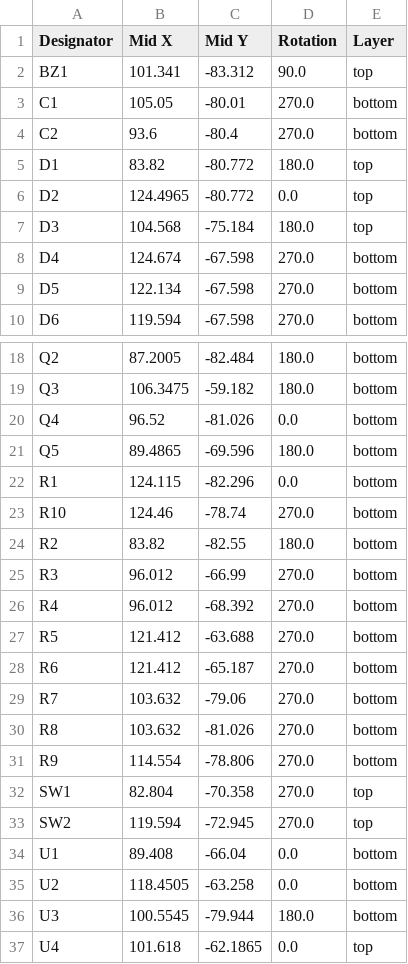
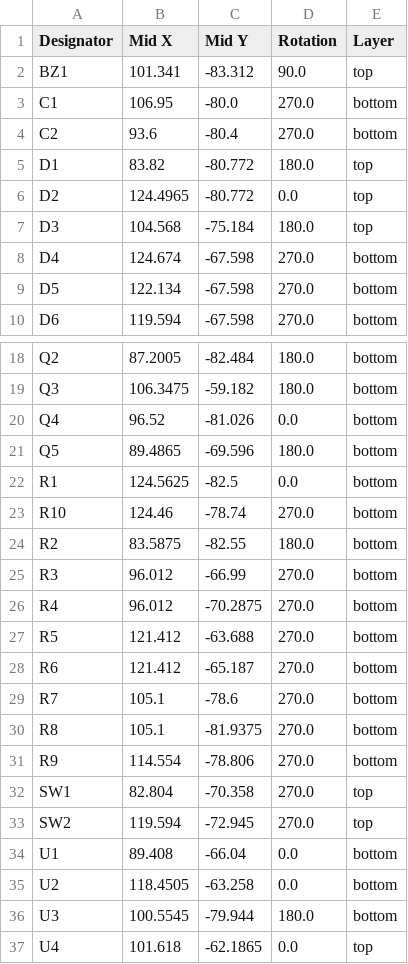
Before and after one commit to Micropickle/vocoder, a CSV file: production/positions.csv, drawn as a sheet; only a part is shown, gaps mark what is left out.

```diff
--- a/production/positions.csv
+++ b/production/positions.csv
@@ -2,3 +2,3 @@
 BZ1,101.341,-83.312,90.0,top
-C1,105.05,-80.01,270.0,bottom
+C1,106.95,-80.0,270.0,bottom
 C2,93.6,-80.4,270.0,bottom
@@ -21,11 +21,11 @@ Q4,96.52,-81.026,0.0,bottom
 Q5,89.4865,-69.596,180.0,bottom
-R1,124.115,-82.296,0.0,bottom
+R1,124.5625,-82.5,0.0,bottom
 R10,124.46,-78.74,270.0,bottom
-R2,83.82,-82.55,180.0,bottom
+R2,83.5875,-82.55,180.0,bottom
 R3,96.012,-66.99,270.0,bottom
-R4,96.012,-68.392,270.0,bottom
+R4,96.012,-70.2875,270.0,bottom
 R5,121.412,-63.688,270.0,bottom
 R6,121.412,-65.187,270.0,bottom
-R7,103.632,-79.06,270.0,bottom
-R8,103.632,-81.026,270.0,bottom
+R7,105.1,-78.6,270.0,bottom
+R8,105.1,-81.9375,270.0,bottom
 R9,114.554,-78.806,270.0,bottom
```
Also changed, not shown: production/bom.csv, 33 other files.
